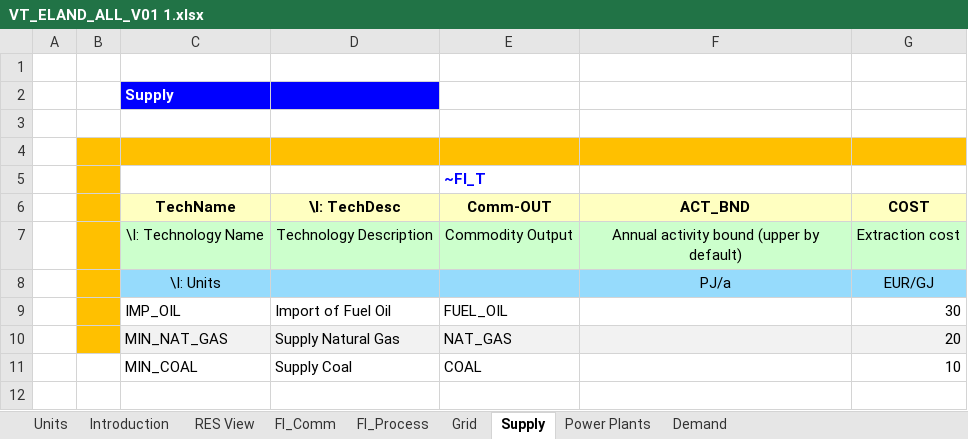
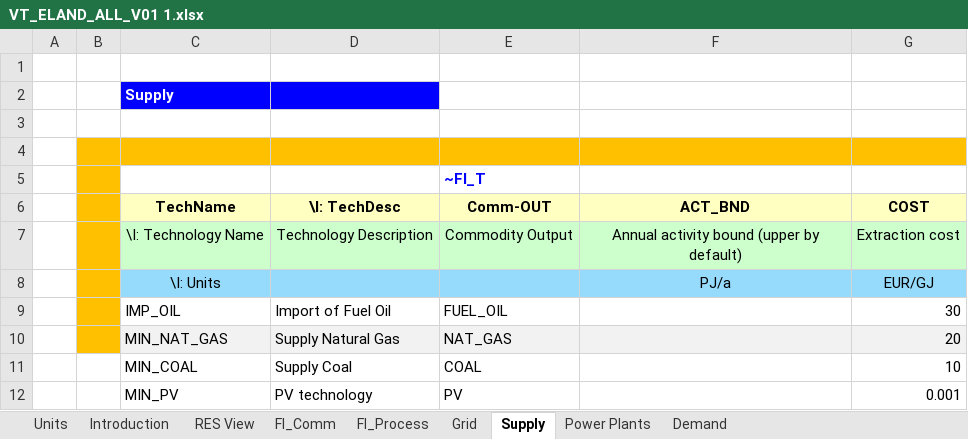
Before and after one commit to ZofMac/IERP, an Excel workbook: VT_ELAND_ALL_V01 1.xlsx, sheet Supply, drawn as a sheet; values as stored, in another font and other column widths than the file's, no borders; the diff names each change by its address in the sheet, - before the commit and + after, or states it on an @@ line.

```diff
--- a/VT_ELAND_ALL_V01 1.xlsx (sheet Supply)
+++ b/VT_ELAND_ALL_V01 1.xlsx (sheet Supply)
+row 12:  |  | MIN_PV | PV technology | PV |  | 0.001
```
Also changed, not shown: sheet FI_Process, sheet Power Plants, sheet FI_Comm, formulas that keep their value, charts or pictures.
